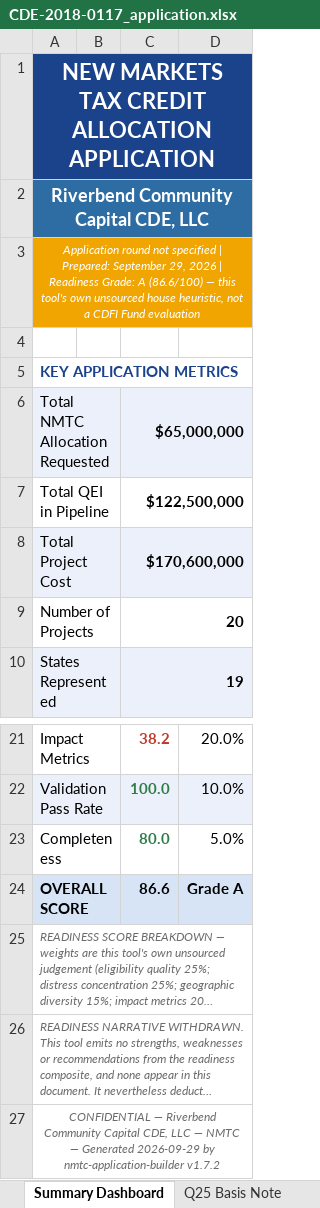
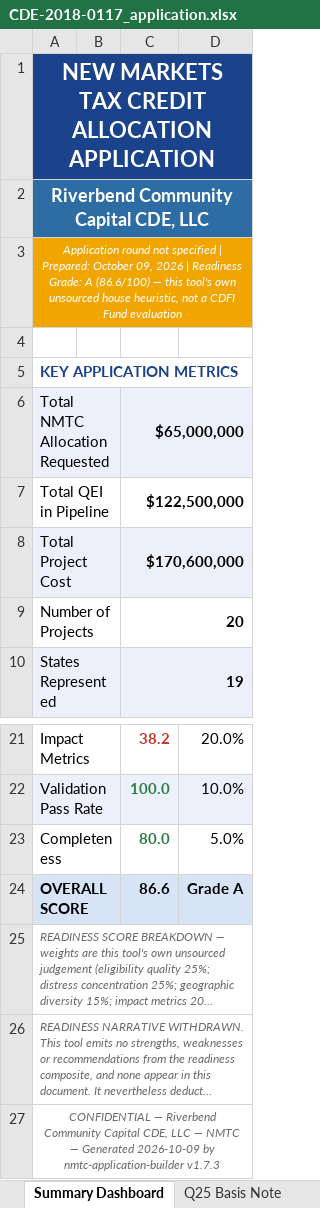
Before and after one commit to Jaypatel1511/nmtc-application-builder, an Excel workbook: sample-output/CDE-2018-0117_application.xlsx, sheet Summary Dashboard, drawn as a sheet; only a part is shown, gaps mark what is left out; long unchanged cells end in …; values as stored, in another font and other column widths than the file's, no borders; charts and pictures not drawn; the diff names each change by its address in the sheet, - before the commit and + after, or states it on an @@ line.

```diff
--- a/sample-output/CDE-2018-0117_application.xlsx (sheet Summary Dashboard)
+++ b/sample-output/CDE-2018-0117_application.xlsx (sheet Summary Dashboard)
-A3: …| Prepared: September 29, 2026 |…
+A3: …| Prepared: October 09, 2026 |…
-A27: …— Generated 2026-09-29 by nmtc-application-builder v1.7.2
+A27: …— Generated 2026-10-09 by nmtc-application-builder v1.7.3
```
Also changed, not shown: sheet Round Provenance, sheet Track Record, sheet Investor Commitments, sheet Geographic Targeting, sheet Impact Projections, sheet Distress Documentation, 1 more sheet, 5 other files.
